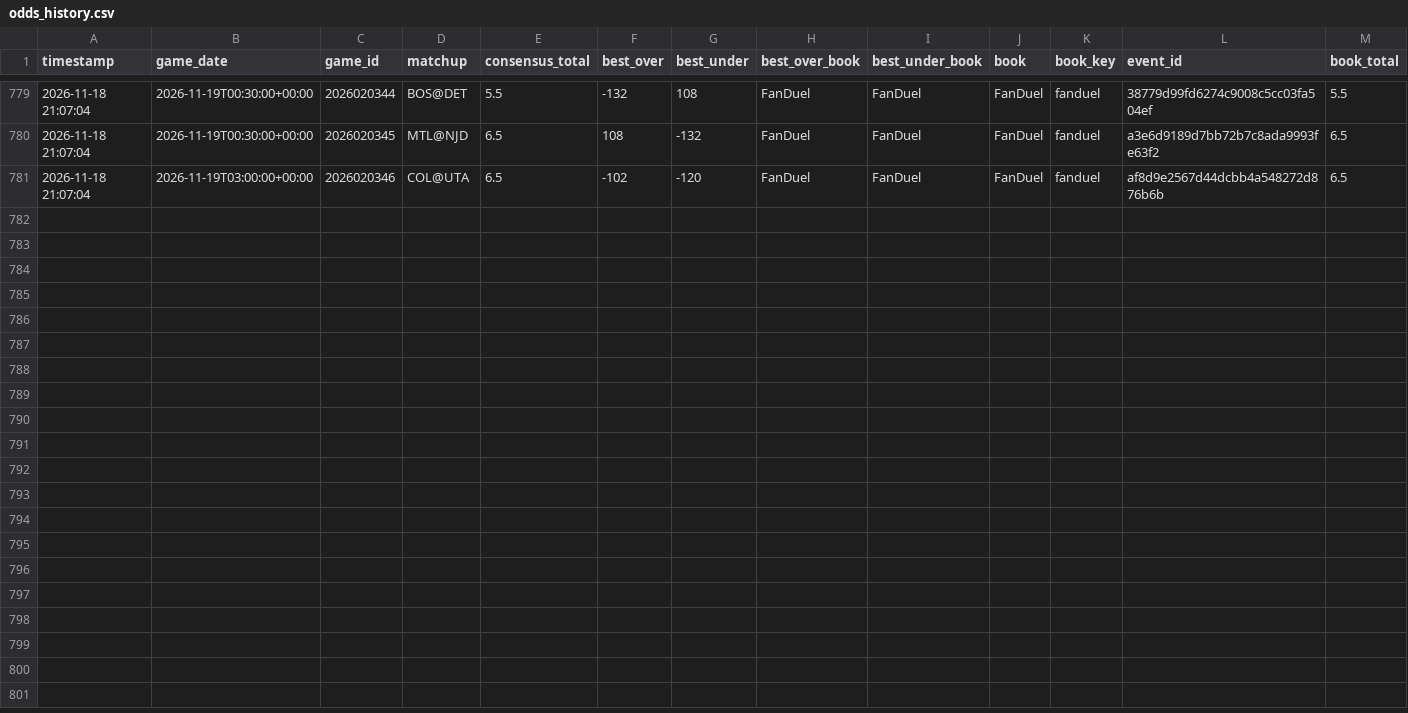
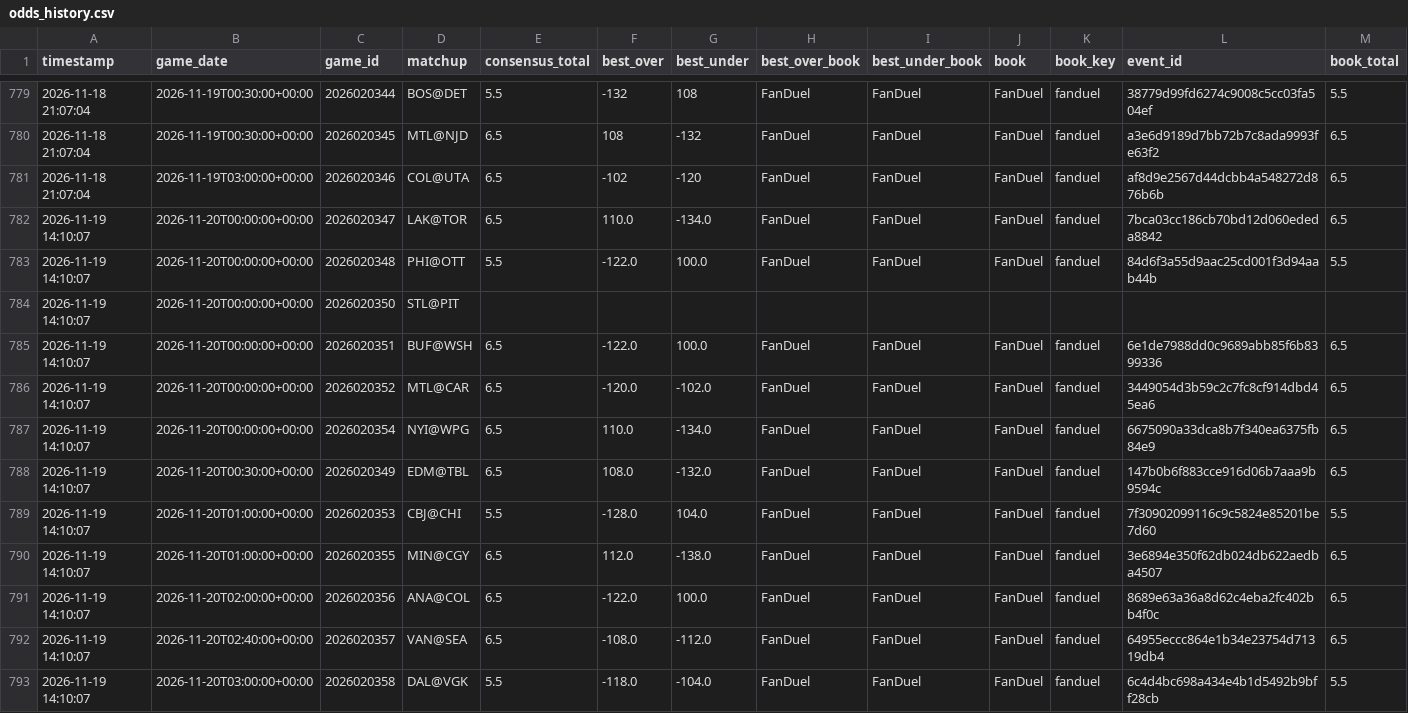
Before and after one commit to kirbypuckett031460-web/nhl, a CSV file: odds_history.csv, drawn as a sheet; only a part is shown, gaps mark what is left out; rows hold the shown columns only; the diff names each change by its address in the sheet, - before the commit and + after, or states it on an @@ line.

```diff
--- a/odds_history.csv
+++ b/odds_history.csv
+row 782: 2026-11-19 14:10:07 | 2026-11-20T00:00:00+00:00 | 2026020347 | LAK@TOR | 6.5 | 110.0 | -134.0 | FanDuel | FanDuel | FanDuel | fanduel | 7bca03cc186cb70bd12d060ededa8842 | 6.5
+row 783: 2026-11-19 14:10:07 | 2026-11-20T00:00:00+00:00 | 2026020348 | PHI@OTT | 5.5 | -122.0 | 100.0 | FanDuel | FanDuel | FanDuel | fanduel | 84d6f3a55d9aac25cd001f3d94aab44b | 5.5
+row 784: 2026-11-19 14:10:07 | 2026-11-20T00:00:00+00:00 | 2026020350 | STL@PIT
+row 785: 2026-11-19 14:10:07 | 2026-11-20T00:00:00+00:00 | 2026020351 | BUF@WSH | 6.5 | -122.0 | 100.0 | FanDuel | FanDuel | FanDuel | fanduel | 6e1de7988dd0c9689abb85f6b8399336 | 6.5
+row 786: 2026-11-19 14:10:07 | 2026-11-20T00:00:00+00:00 | 2026020352 | MTL@CAR | 6.5 | -120.0 | -102.0 | FanDuel | FanDuel | FanDuel | fanduel | 3449054d3b59c2c7fc8cf914dbd45ea6 | 6.5
+row 787: 2026-11-19 14:10:07 | 2026-11-20T00:00:00+00:00 | 2026020354 | NYI@WPG | 6.5 | 110.0 | -134.0 | FanDuel | FanDuel | FanDuel | fanduel | 6675090a33dca8b7f340ea6375fb84e9 | 6.5
+row 788: 2026-11-19 14:10:07 | 2026-11-20T00:30:00+00:00 | 2026020349 | EDM@TBL | 6.5 | 108.0 | -132.0 | FanDuel | FanDuel | FanDuel | fanduel | 147b0b6f883cce916d06b7aaa9b9594c | 6.5
+row 789: 2026-11-19 14:10:07 | 2026-11-20T01:00:00+00:00 | 2026020353 | CBJ@CHI | 5.5 | -128.0 | 104.0 | FanDuel | FanDuel | FanDuel | fanduel | 7f30902099116c9c5824e85201be7d60 | 5.5
+row 790: 2026-11-19 14:10:07 | 2026-11-20T01:00:00+00:00 | 2026020355 | MIN@CGY | 6.5 | 112.0 | -138.0 | FanDuel | FanDuel | FanDuel | fanduel | 3e6894e350f62db024db622aedba4507 | 6.5
+row 791: 2026-11-19 14:10:07 | 2026-11-20T02:00:00+00:00 | 2026020356 | ANA@COL | 6.5 | -122.0 | 100.0 | FanDuel | FanDuel | FanDuel | fanduel | 8689e63a36a8d62c4eba2fc402bb4f0c | 6.5
+row 792: 2026-11-19 14:10:07 | 2026-11-20T02:40:00+00:00 | 2026020357 | VAN@SEA | 6.5 | -108.0 | -112.0 | FanDuel | FanDuel | FanDuel | fanduel | 64955eccc864e1b34e23754d71319db4 | 6.5
+row 793: 2026-11-19 14:10:07 | 2026-11-20T03:00:00+00:00 | 2026020358 | DAL@VGK | 5.5 | -118.0 | -104.0 | FanDuel | FanDuel | FanDuel | fanduel | 6c4d4bc698a434e4b1d5492b9bff28cb | 5.5
```
Also changed, not shown: bets_log.csv, 3 other files.
